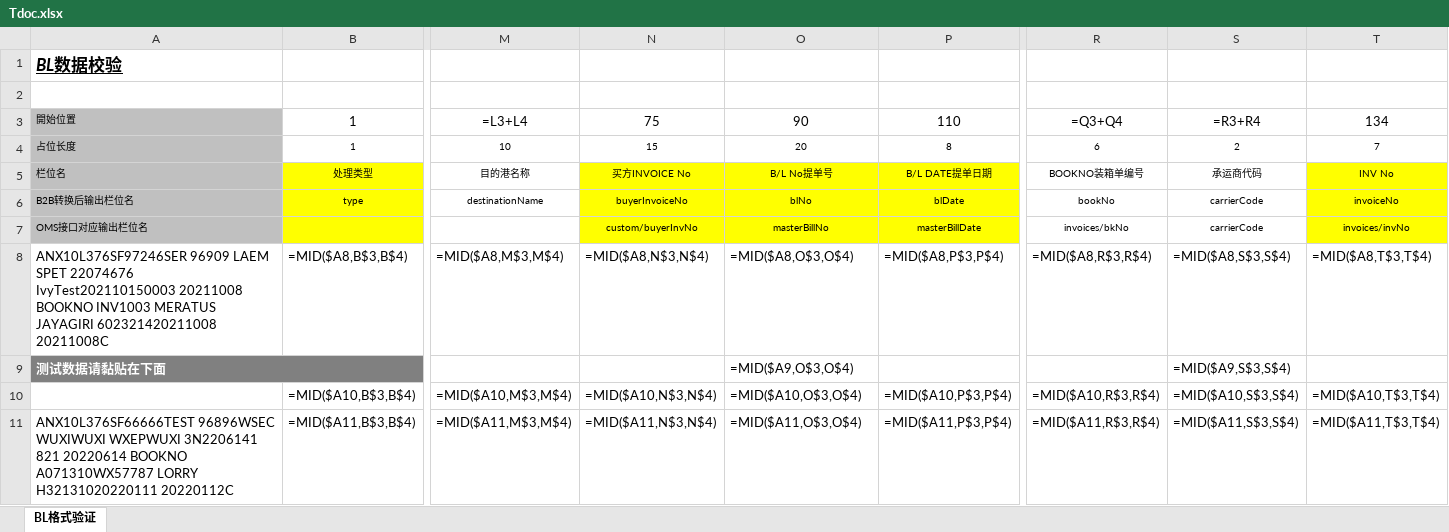
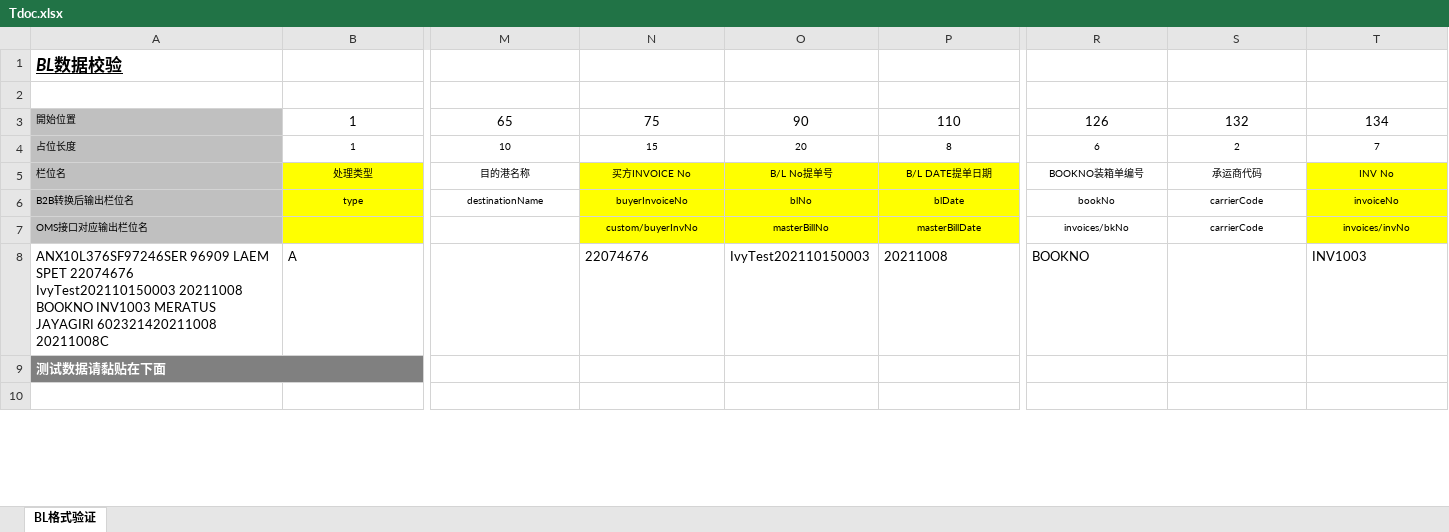
Before and after one commit to tango-52/Data-Processing, an Excel workbook: Data/Tdoc.xlsx, sheet BL格式验证, drawn as a sheet; only a part is shown, gaps mark what is left out; the shorter side is filled out with more unchanged rows; values as stored, in another font and other column widths than the file's, no borders; formulas without a stored value are shown as written; removed rows and columns are numbered as before the commit, all else as after; rows hold the shown columns only; the diff covers the shown part only; the diff names each change by its address in the sheet, - before the commit and + after, or states it on an @@ line.

Commit message:
修改模板

```diff
--- a/Data/Tdoc.xlsx (sheet BL格式验证)
+++ b/Data/Tdoc.xlsx (sheet BL格式验证)
-row 3: 開始位置 | 1 | =L3+L4 | 75 | 90 | 110 | =Q3+Q4 | =R3+R4 | 134
+row 3: 開始位置 | 1 | 65 | 75 | 90 | 110 | 126 | 132 | 134
-row 8: ANX10L376SF97246SER 96909 LAEM SPET 22074676 IvyTest202110150003 20211008 BOOKNO INV1003 MERATUS JAYAGIRI 602321420211008 20211008C | =MID($A8,B$3,B$4) | =MID($A8,M$3,M$4) | =MID($A8,N$3,N$4) | =MID($A8,O$3,O$4) | =MID($A8,P$3,P$4) | =MID($A8,R$3,R$4) | =MID($A8,S$3,S$4) | =MID($A8,T$3,T$4)
+row 8: ANX10L376SF97246SER 96909 LAEM SPET 22074676 IvyTest202110150003 20211008 BOOKNO INV1003 MERATUS JAYAGIRI 602321420211008 20211008C | A |  | 22074676 | IvyTest202110150003 | 20211008 | BOOKNO |  | INV1003
-O9: =MID($A9,O$3,O$4)
+O9: (empty)
-S9: =MID($A9,S$3,S$4)
+S9: (empty)
-row 10:  | =MID($A10,B$3,B$4) | =MID($A10,M$3,M$4) | =MID($A10,N$3,N$4) | =MID($A10,O$3,O$4) | =MID($A10,P$3,P$4) | =MID($A10,R$3,R$4) | =MID($A10,S$3,S$4) | =MID($A10,T$3,T$4)
-row 11: ANX10L376SF66666TEST 96896WSEC WUXIWUXI WXEPWUXI 3N2206141 821 20220614 BOOKNO A071310WX57787 LORRY H32131020220111 20220112C | =MID($A11,B$3,B$4) | =MID($A11,M$3,M$4) | =MID($A11,N$3,N$4) | =MID($A11,O$3,O$4) | =MID($A11,P$3,P$4) | =MID($A11,R$3,R$4) | =MID($A11,S$3,S$4) | =MID($A11,T$3,T$4)
```
Also changed, not shown: 13 added rows, 28 removed rows, 364 edited cells and cell formats elsewhere in this sheet, formulas that keep their value.
